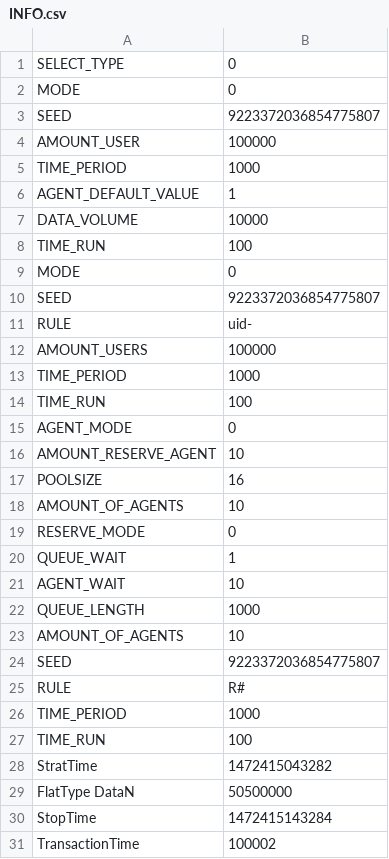
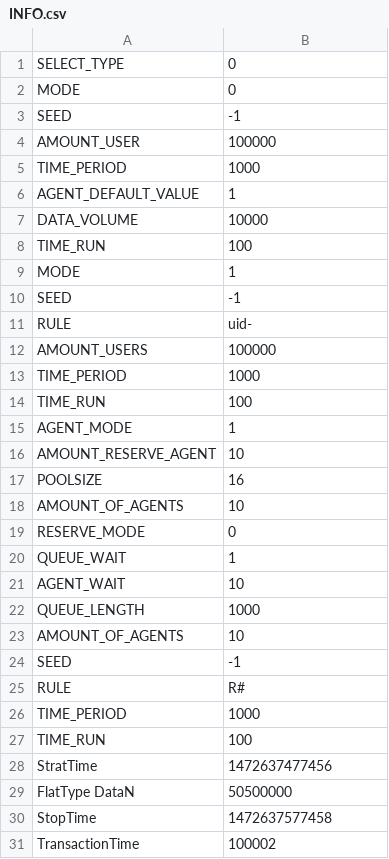
Before and after one commit to YuyaMurata/AgentSystem, a CSV file: AgentSystem/logs/results/INFO.csv, drawn as a sheet.

```diff
--- a/AgentSystem/logs/results/INFO.csv
+++ b/AgentSystem/logs/results/INFO.csv
@@ -2,3 +2,3 @@
 "MODE","0"
-"SEED","9223372036854775807"
+"SEED","-1"
 "AMOUNT_USER","100000"
@@ -8,4 +8,4 @@
 "TIME_RUN","100"
-"MODE","0"
-"SEED","9223372036854775807"
+"MODE","1"
+"SEED","-1"
 "RULE","uid-"
@@ -14,3 +14,3 @@
 "TIME_RUN","100"
-"AGENT_MODE","0"
+"AGENT_MODE","1"
 "AMOUNT_RESERVE_AGENT","10"
@@ -23,3 +23,3 @@
 "AMOUNT_OF_AGENTS","10"
-"SEED","9223372036854775807"
+"SEED","-1"
 "RULE","R#"
@@ -27,5 +27,5 @@
 "TIME_RUN","100"
-"StratTime","1472415043282"
+"StratTime","1472637477456"
 "FlatType DataN","50500000"
-"StopTime","1472415143284"
+"StopTime","1472637577458"
 "TransactionTime","100002"
```
Also changed, not shown: AgentSystem/logs/analyze/analisysAgentFamily.csv, AgentSystem/logs/results/AGC.csv, 22 other files.
